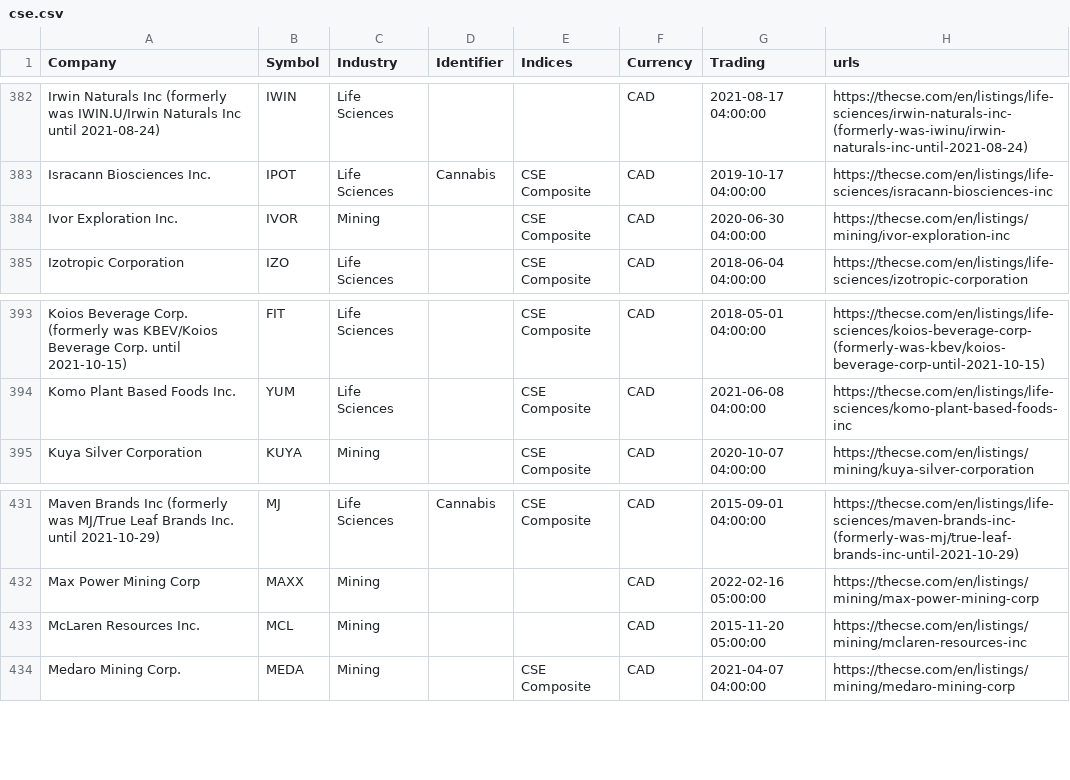
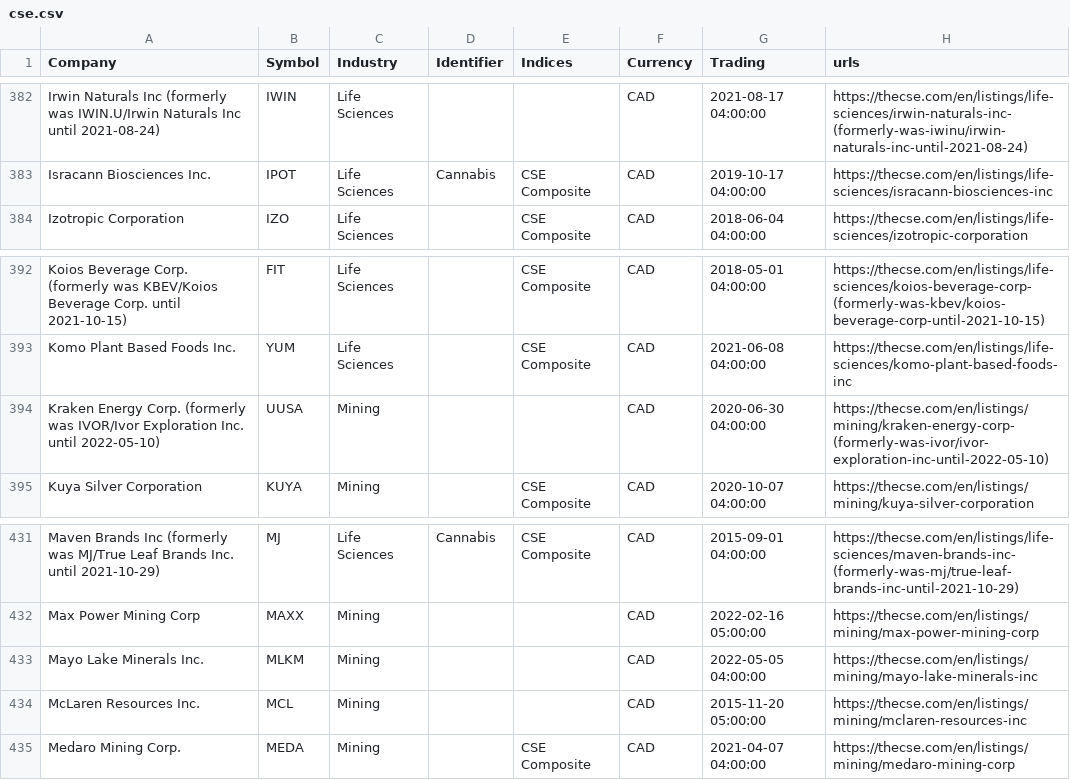
Before and after one commit to FriendlyUser/cad_tickers_list, a CSV file: static/latest/cse.csv, drawn as a sheet; only a part is shown, gaps mark what is left out; removed rows and columns are numbered as before the commit, all else as after; the diff names each change by its address in the sheet, - before the commit and + after, or states it on an @@ line.

```diff
--- a/static/latest/cse.csv
+++ b/static/latest/cse.csv
-row 384: Ivor Exploration Inc. | IVOR | Mining |  | CSE Composite | CAD | 2020-06-30 04:00:00 | https://thecse.com/en/listings/mining/ivor-exploration-inc
+row 394: Kraken Energy Corp. (formerly was IVOR/Ivor Exploration Inc. until 2022-05-10) | UUSA | Mining |  |  | CAD | 2020-06-30 04:00:00 | https://thecse.com/en/listings/mining/kraken-energy-corp-(formerly-was-ivor/ivor-exploration-inc-until-2022-05-10)
+row 433: Mayo Lake Minerals Inc. | MLKM | Mining |  |  | CAD | 2022-05-05 04:00:00 | https://thecse.com/en/listings/mining/mayo-lake-minerals-inc
```
